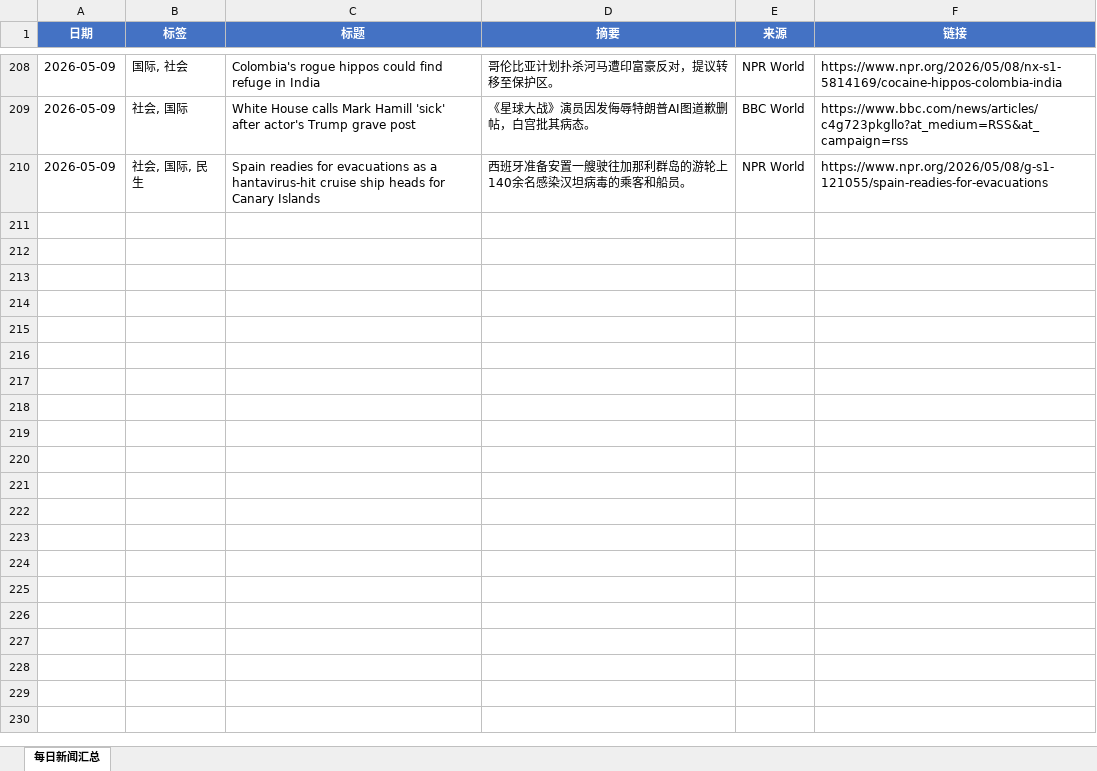
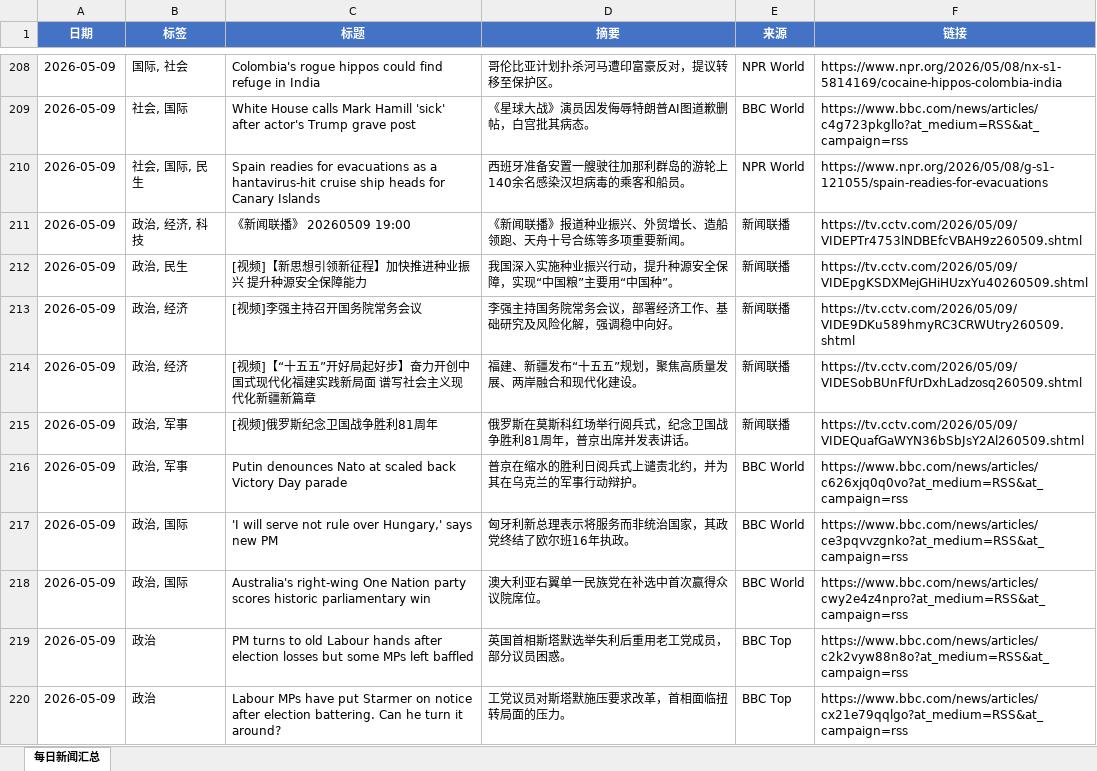
Before and after one commit to iorangejuice12138-lgtm/daily-news, an Excel workbook: data/daily_news.xlsx, sheet 每日新闻汇总, drawn as a sheet; only a part is shown, gaps mark what is left out; values as stored, in another font and other column widths than the file's, no borders; the diff covers the shown part only; the diff names each change by its address in the sheet, - before the commit and + after, or states it on an @@ line.

```diff
--- a/data/daily_news.xlsx (sheet 每日新闻汇总)
+++ b/data/daily_news.xlsx (sheet 每日新闻汇总)
+row 211: 2026-05-09 | 政治, 经济, 科技 | 《新闻联播》 20260509 19:00 | 《新闻联播》报道种业振兴、外贸增长、造船领跑、天舟十号合练等多项重要新闻。 | 新闻联播 | https://tv.cctv.com/2026/05/09/VIDEPTr4753lNDBEfcVBAH9z260509.shtml
+row 212: 2026-05-09 | 政治, 民生 | [视频]【新思想引领新征程】加快推进种业振兴 提升种源安全保障能力 | 我国深入实施种业振兴行动，提升种源安全保障，实现“中国粮”主要用“中国种”。 | 新闻联播 | https://tv.cctv.com/2026/05/09/VIDEpgKSDXMejGHiHUzxYu40260509.shtml
+row 213: 2026-05-09 | 政治, 经济 | [视频]李强主持召开国务院常务会议 | 李强主持国务院常务会议，部署经济工作、基础研究及风险化解，强调稳中向好。 | 新闻联播 | https://tv.cctv.com/2026/05/09/VIDE9DKu589hmyRC3CRWUtry260509.shtml
+row 214: 2026-05-09 | 政治, 经济 | [视频]【“十五五”开好局起好步】奋力开创中国式现代化福建实践新局面 谱写社会主义现代化新疆新篇章 | 福建、新疆发布“十五五”规划，聚焦高质量发展、两岸融合和现代化建设。 | 新闻联播 | https://tv.cctv.com/2026/05/09/VIDESobBUnFfUrDxhLadzosq260509.shtml
+row 215: 2026-05-09 | 政治, 军事 | [视频]俄罗斯纪念卫国战争胜利81周年 | 俄罗斯在莫斯科红场举行阅兵式，纪念卫国战争胜利81周年，普京出席并发表讲话。 | 新闻联播 | https://tv.cctv.com/2026/05/09/VIDEQuafGaWYN36bSbJsY2Al260509.shtml
+row 216: 2026-05-09 | 政治, 军事 | Putin denounces Nato at scaled back Victory Day parade | 普京在缩水的胜利日阅兵式上谴责北约，并为其在乌克兰的军事行动辩护。 | BBC World | https://www.bbc.com/news/articles/c626xjq0q0vo?at_medium=RSS&at_campaign=rss
+row 217: 2026-05-09 | 政治, 国际 | 'I will serve not rule over Hungary,' says new PM | 匈牙利新总理表示将服务而非统治国家，其政党终结了欧尔班16年执政。 | BBC World | https://www.bbc.com/news/articles/ce3pqvvzgnko?at_medium=RSS&at_campaign=rss
+row 218: 2026-05-09 | 政治, 国际 | Australia's right-wing One Nation party scores historic parliamentary win | 澳大利亚右翼单一民族党在补选中首次赢得众议院席位。 | BBC World | https://www.bbc.com/news/articles/cwy2e4z4npro?at_medium=RSS&at_campaign=rss
+row 219: 2026-05-09 | 政治 | PM turns to old Labour hands after election losses but some MPs left baffled | 英国首相斯塔默选举失利后重用老工党成员，部分议员困惑。 | BBC Top | https://www.bbc.com/news/articles/c2k2vyw88n8o?at_medium=RSS&at_campaign=rss
+row 220: 2026-05-09 | 政治 | Labour MPs have put Starmer on notice after election battering. Can he turn it around? | 工党议员对斯塔默施压要求改革，首相面临扭转局面的压力。 | BBC Top | https://www.bbc.com/news/articles/cx21e79qqlgo?at_medium=RSS&at_campaign=rss
```
Also changed, not shown: 22 added rows elsewhere in this sheet, 1 other file.
